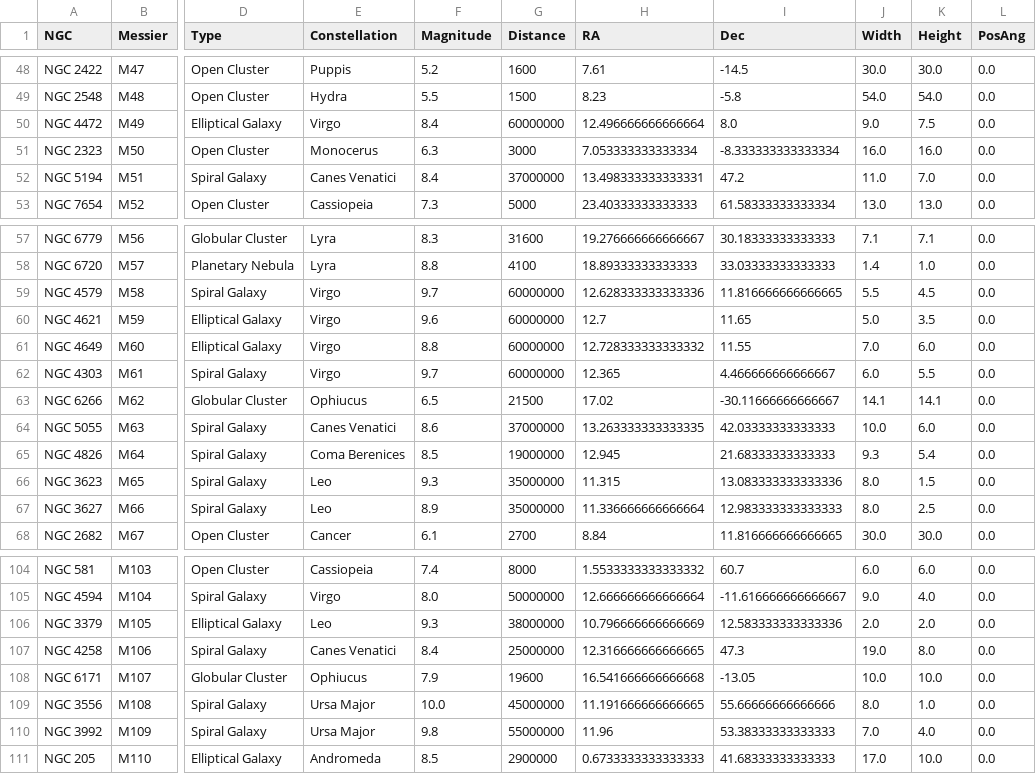
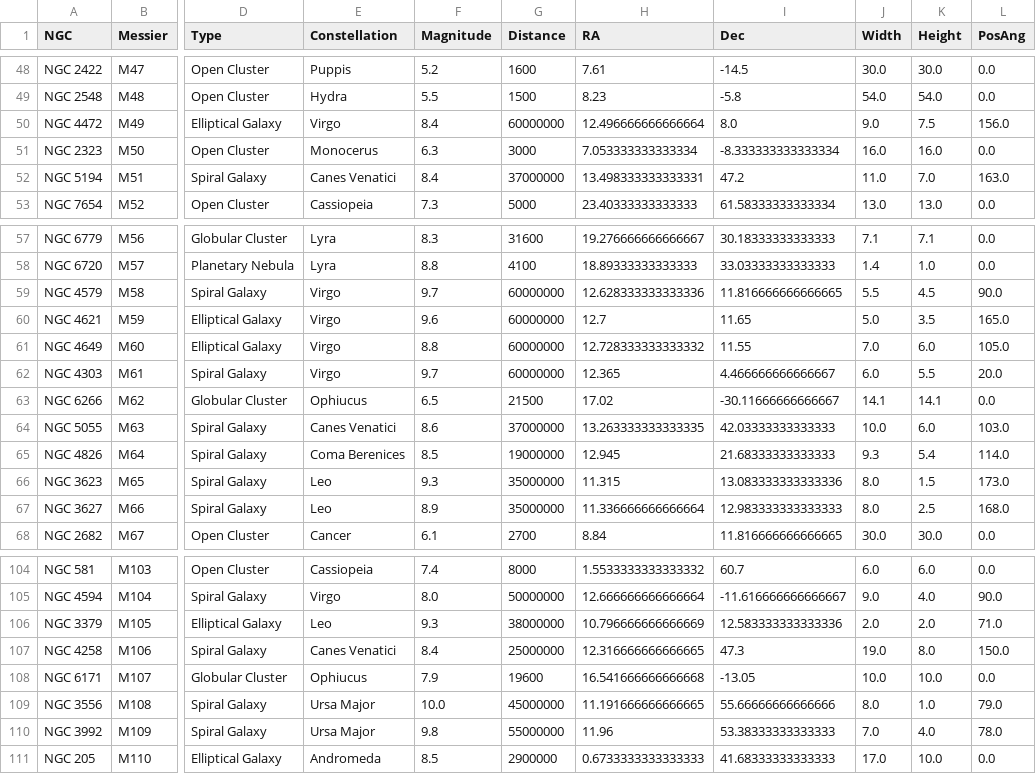
Before and after one commit to pozar87/apts, a CSV file: apts/data/messier.csv, drawn as a sheet; only a part is shown, gaps mark what is left out; the diff covers the shown part only; the diff names each change by its address in the sheet, - before the commit and + after, or states it on an @@ line.

```diff
--- a/apts/data/messier.csv
+++ b/apts/data/messier.csv
-L50 (PosAng): 0.0
+L50 (PosAng): 156.0
-L52 (PosAng): 0.0
+L52 (PosAng): 163.0
-L59 (PosAng): 0.0
+L59 (PosAng): 90.0
-L60 (PosAng): 0.0
+L60 (PosAng): 165.0
-L61 (PosAng): 0.0
+L61 (PosAng): 105.0
-L62 (PosAng): 0.0
+L62 (PosAng): 20.0
-L64 (PosAng): 0.0
+L64 (PosAng): 103.0
-L65 (PosAng): 0.0
+L65 (PosAng): 114.0
-L66 (PosAng): 0.0
+L66 (PosAng): 173.0
-L67 (PosAng): 0.0
+L67 (PosAng): 168.0
-L105 (PosAng): 0.0
+L105 (PosAng): 90.0
-L106 (PosAng): 0.0
+L106 (PosAng): 71.0
-L107 (PosAng): 0.0
+L107 (PosAng): 150.0
-L109 (PosAng): 0.0
+L109 (PosAng): 79.0
-L110 (PosAng): 0.0
+L110 (PosAng): 78.0
```
Also changed, not shown: 20 edited cells elsewhere in this file, 2 other files.
